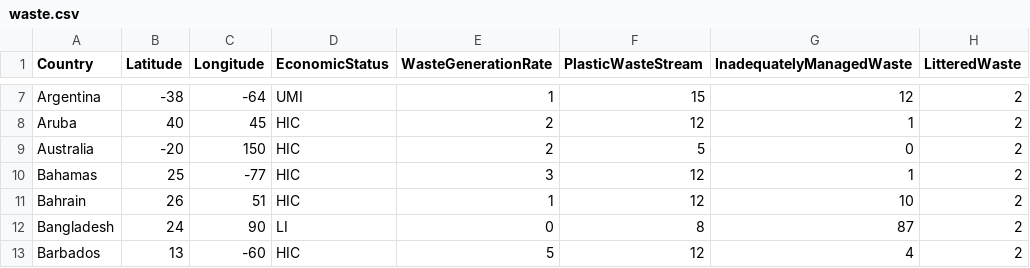
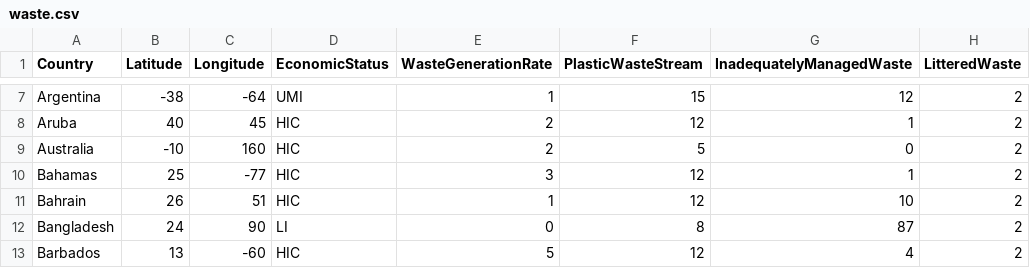
Before and after one commit to angles-d/HackGT8, a CSV file: waste.csv, drawn as a sheet; only a part is shown, gaps mark what is left out; the diff names each change by its address in the sheet, - before the commit and + after, or states it on an @@ line.

Commit message:
Update waste.csv

```diff
--- a/waste.csv
+++ b/waste.csv
-B9 (Latitude): -20
+B9 (Latitude): -10
-C9 (Longitude): 150
+C9 (Longitude): 160
```
